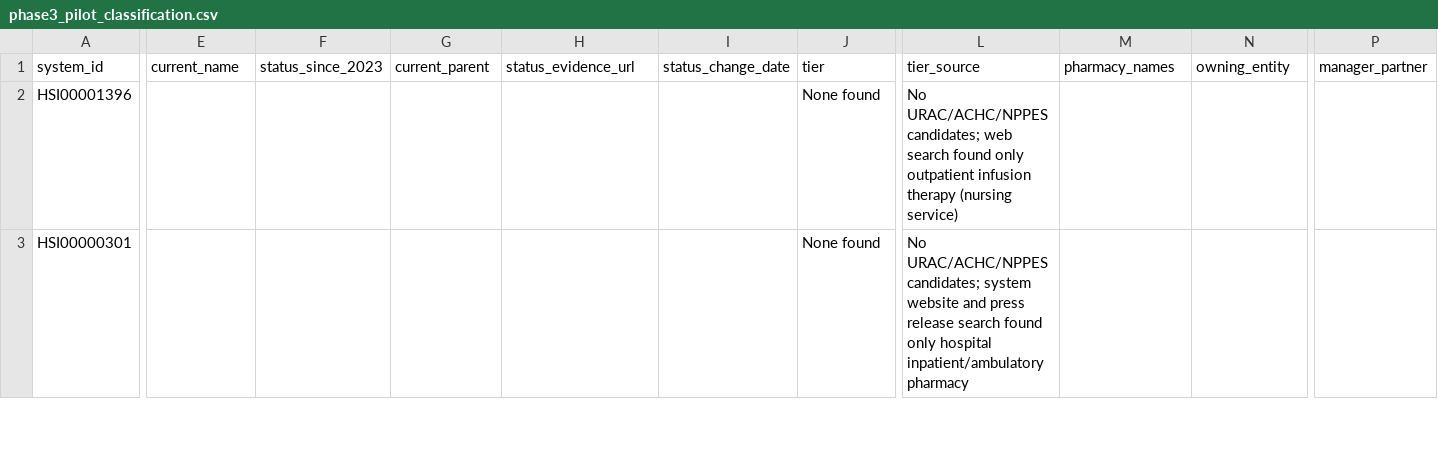
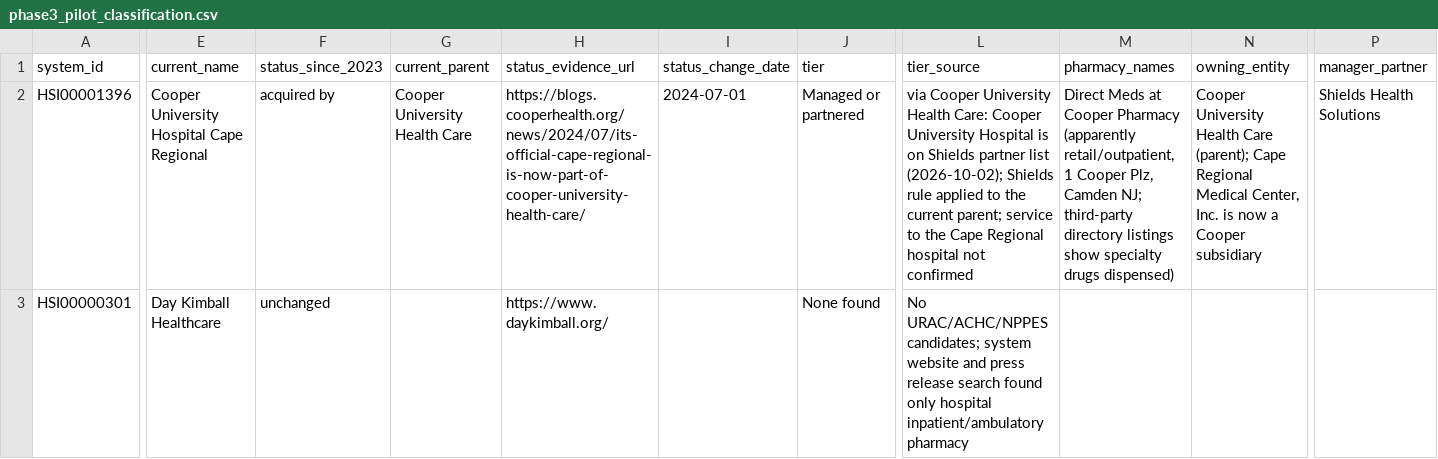
Before and after one commit to elevatevt/health-system-research, a CSV file: outputs/phase3_pilot_classification.csv, drawn as a sheet; only a part is shown, gaps mark what is left out; the diff covers the shown part only; the diff names each change by its address in the sheet, - before the commit and + after, or states it on an @@ line.

```diff
--- a/outputs/phase3_pilot_classification.csv
+++ b/outputs/phase3_pilot_classification.csv
-E2 (current_name): (empty)
+E2 (current_name): Cooper University Hospital Cape Regional
-F2 (status_since_2023): (empty)
+F2 (status_since_2023): acquired by
-G2 (current_parent): (empty)
+G2 (current_parent): Cooper University Health Care
-H2 (status_evidence_url): (empty)
+H2 (status_evidence_url): https://blogs.cooperhealth.org/news/2024/07/its-official-cape-regional-is-now-part-of-cooper-university-health-care/
-I2 (status_change_date): (empty)
+I2 (status_change_date): 2024-07-01
-J2 (tier): None found
+J2 (tier): Managed or partnered
-L2 (tier_source): No URAC/ACHC/NPPES candidates; web search found only outpatient infusion therapy (nursing service)
+L2 (tier_source): via Cooper University Health Care: Cooper University Hospital is on Shields partner list (2026-10-02); Shields rule applied to the current parent; service to the Cape Regional hospital not confirmed
-M2 (pharmacy_names): (empty)
+M2 (pharmacy_names): Direct Meds at Cooper Pharmacy (apparently retail/outpatient, 1 Cooper Plz, Camden NJ; third-party directory listings show specialty drugs dispensed)
-N2 (owning_entity): (empty)
+N2 (owning_entity): Cooper University Health Care (parent); Cape Regional Medical Center, Inc. is now a Cooper subsidiary
-P2 (manager_partner): (empty)
+P2 (manager_partner): Shields Health Solutions
-E3 (current_name): (empty)
+E3 (current_name): Day Kimball Healthcare
-F3 (status_since_2023): (empty)
+F3 (status_since_2023): unchanged
-H3 (status_evidence_url): (empty)
+H3 (status_evidence_url): https://www.daykimball.org/
```
Also changed, not shown: 100 edited cells elsewhere in this file, 1 other file.
